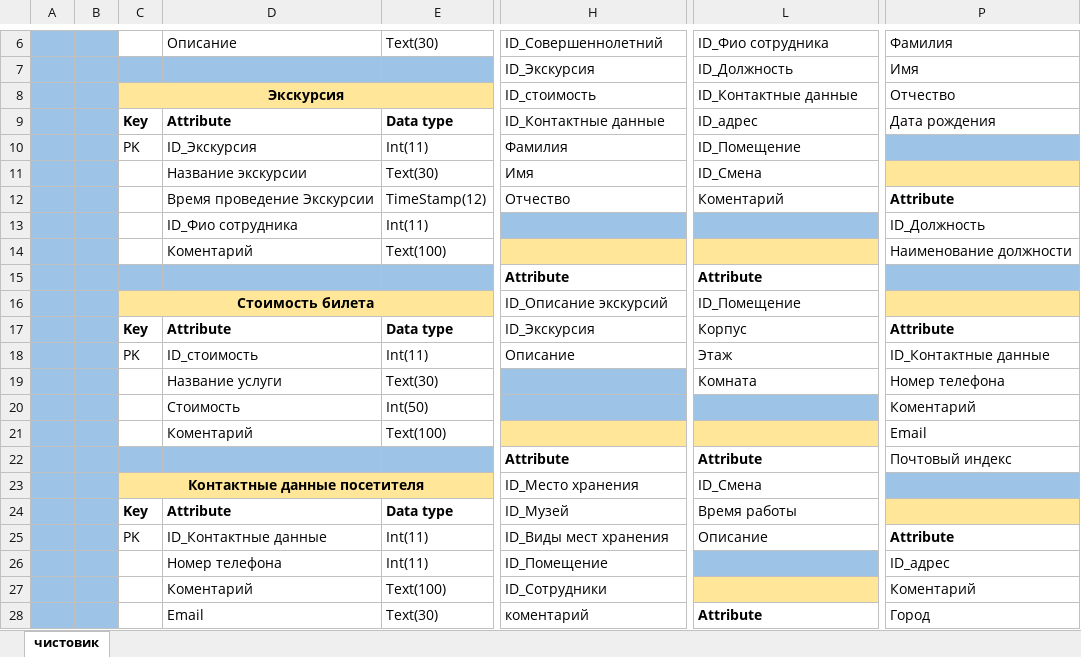
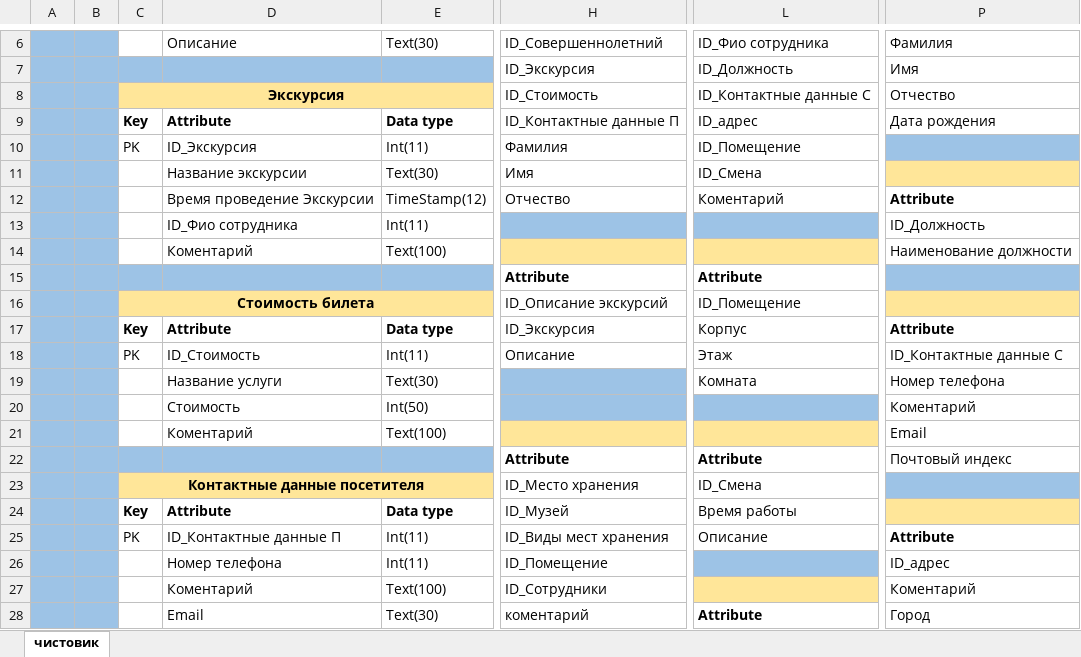
Before and after one commit to Surkov-ia/BD_MUZEY, an Excel workbook: exel/BD_MUZEY.xlsx, sheet чистовик, drawn as a sheet; only a part is shown, gaps mark what is left out; values as stored, in another font and other column widths than the file's, no borders; charts and pictures not drawn; the diff names each change by its address in the sheet, - before the commit and + after, or states it on an @@ line.

Commit message:
база данных обновлена

```diff
--- a/exel/BD_MUZEY.xlsx (sheet чистовик)
+++ b/exel/BD_MUZEY.xlsx (sheet чистовик)
-H8: ID_стоимость
+H8: ID_Стоимость
-L8: ID_Контактные данные
+L8: ID_Контактные данные С
-H9: ID_Контактные данные
+H9: ID_Контактные данные П
-D18: ID_стоимость
+D18: ID_Стоимость
-P18: ID_Контактные данные
+P18: ID_Контактные данные С
-D25: ID_Контактные данные
+D25: ID_Контактные данные П
```
